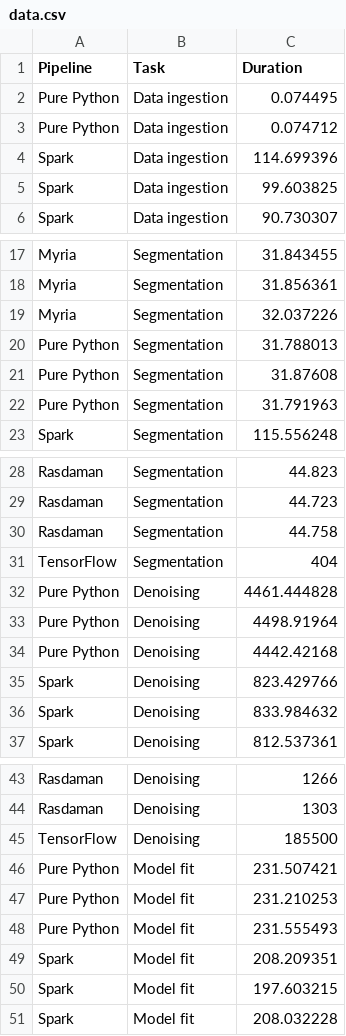
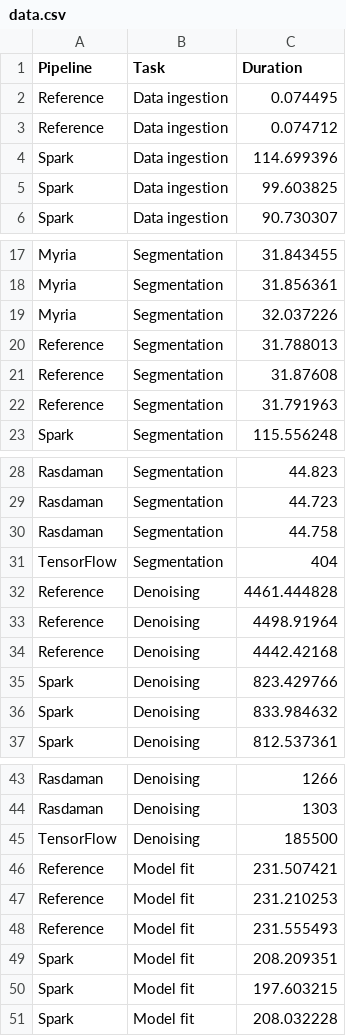
Before and after one commit to arokem/2018-ncec-mri2mri-poster, a CSV file: notebooks/data.csv, drawn as a sheet; only a part is shown, gaps mark what is left out.

Commit message:
Plots now have data from the reference implementation (oops).

```diff
--- a/notebooks/data.csv
+++ b/notebooks/data.csv
@@ -1,4 +1,4 @@
 Pipeline,Task,Duration
-Pure Python,Data ingestion,0.074495
-Pure Python,Data ingestion,0.074712
+Reference,Data ingestion,0.074495
+Reference,Data ingestion,0.074712
 Spark,Data ingestion,114.699396
@@ -19,5 +19,5 @@ Myria,Segmentation,31.856361
 Myria,Segmentation,32.037226
-Pure Python,Segmentation,31.788013
-Pure Python,Segmentation,31.87608
-Pure Python,Segmentation,31.791963
+Reference,Segmentation,31.788013
+Reference,Segmentation,31.87608
+Reference,Segmentation,31.791963
 Spark,Segmentation,115.556248
@@ -31,5 +31,5 @@ Rasdaman,Segmentation,44.758
 TensorFlow,Segmentation,404
-Pure Python,Denoising,4461.444828
-Pure Python,Denoising,4498.91964
-Pure Python,Denoising,4442.42168
+Reference,Denoising,4461.444828
+Reference,Denoising,4498.91964
+Reference,Denoising,4442.42168
 Spark,Denoising,823.429766
@@ -45,5 +45,5 @@ Rasdaman,Denoising,1303
 TensorFlow,Denoising,185500
-Pure Python,Model fit,231.507421
-Pure Python,Model fit,231.210253
-Pure Python,Model fit,231.555493
+Reference,Model fit,231.507421
+Reference,Model fit,231.210253
+Reference,Model fit,231.555493
 Spark,Model fit,208.209351
```
Also changed, not shown: 7 other files.
